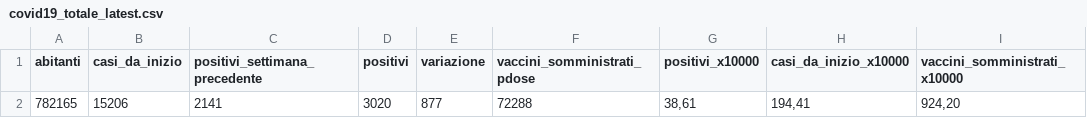
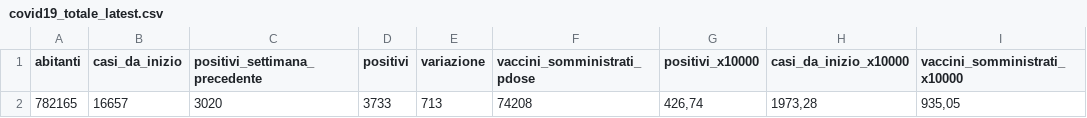
Before and after one commit to alexucgit/covid19, a CSV file: dati/covid19_totale_latest.csv, drawn as a sheet; removed rows and columns are numbered as before the commit, all else as after; the diff names each change by its address in the sheet, - before the commit and + after, or states it on an @@ line.

```diff
--- a/dati/covid19_totale_latest.csv
+++ b/dati/covid19_totale_latest.csv
-row 2: 782165 | 15206 | 2141 | 3020 | 877 | 72288 | 38,61 | 194,41 | 924,20
+row 2: 782165 | 16657 | 3020 | 3733 | 713 | 74208 | 426,74 | 1973,28 | 935,05
```
Also changed, not shown: dati/covid19_prov_le_latest.csv, dati/covid19_prov_le_summary.csv, 1 other file.
